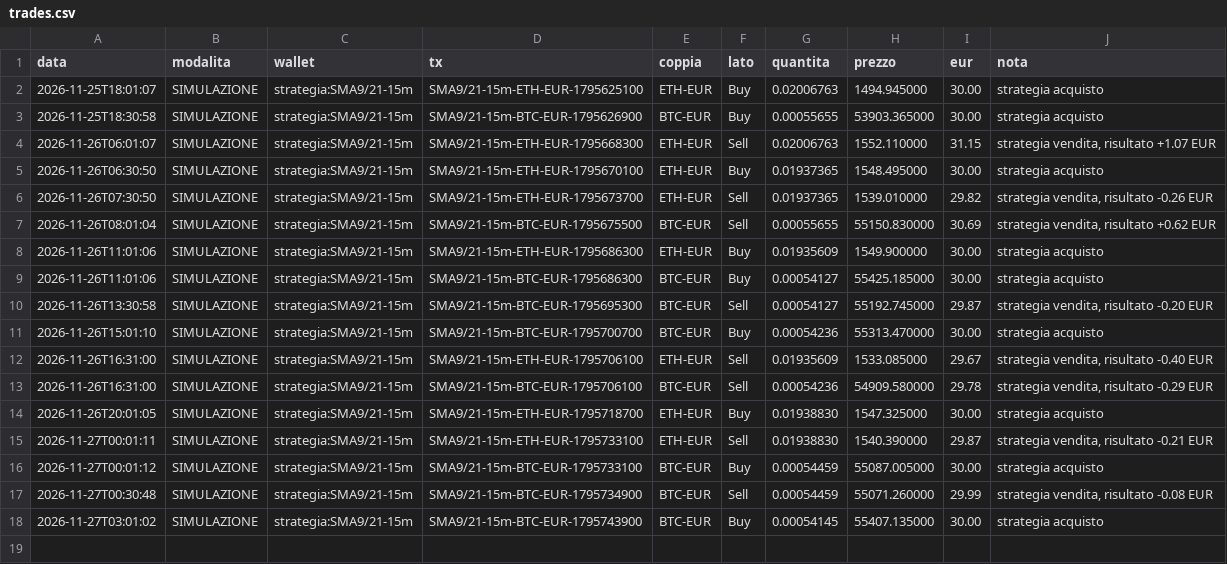
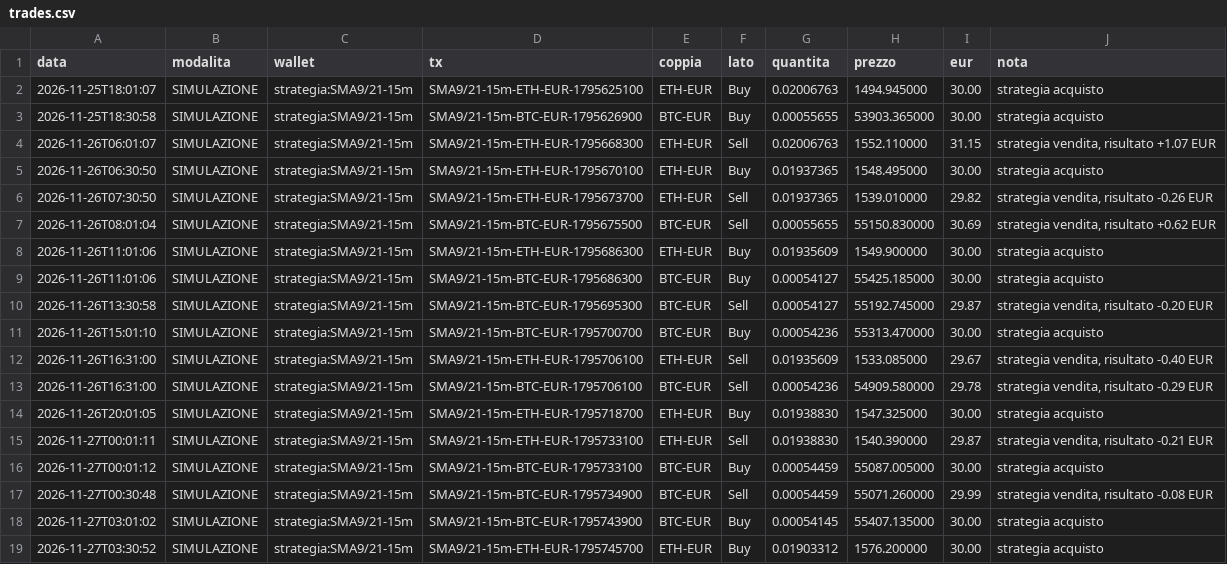
Before and after one commit to GGSUP1/copybot-bitpanda, a CSV file: trades.csv, drawn as a sheet.

```diff
--- a/trades.csv
+++ b/trades.csv
@@ -18 +18,2 @@ data,modalita,wallet,tx,coppia,lato,quantita,prezzo,eur,nota
 2026-11-27T03:01:02,SIMULAZIONE,strategia:SMA9/21-15m,SMA9/21-15m-BTC-EUR-1795743900,BTC-EUR,Buy,0.00054145,55407.135000,30.00,strategia acquisto
+2026-11-27T03:30:52,SIMULAZIONE,strategia:SMA9/21-15m,SMA9/21-15m-ETH-EUR-1795745700,ETH-EUR,Buy,0.01903312,1576.200000,30.00,strategia acquisto
```
Also changed, not shown: 2 other files.
